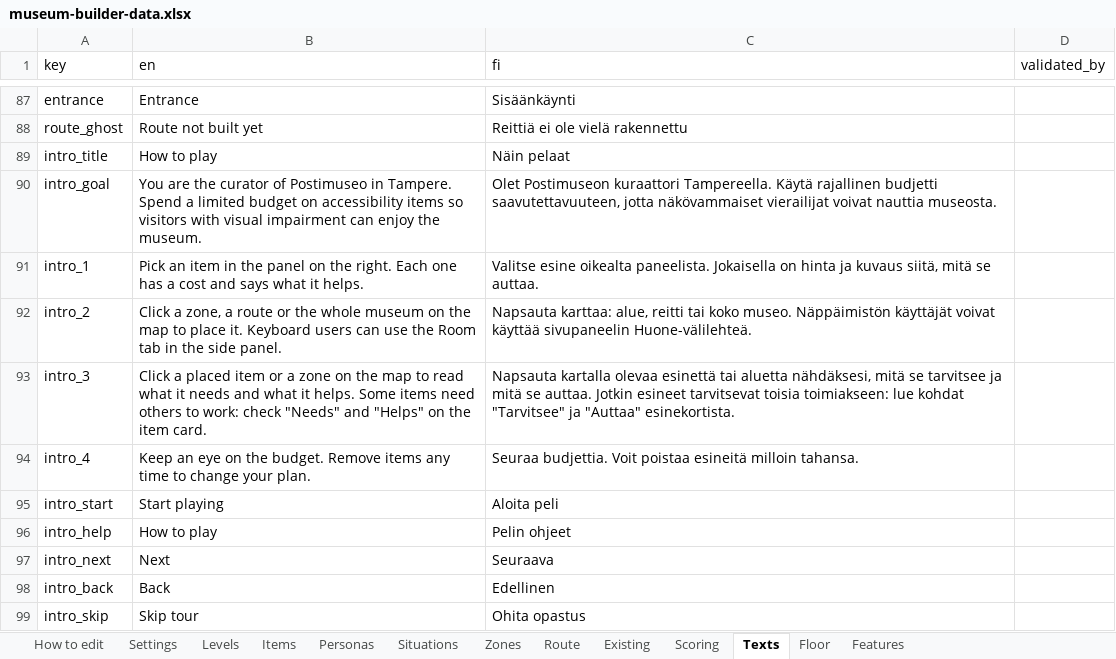
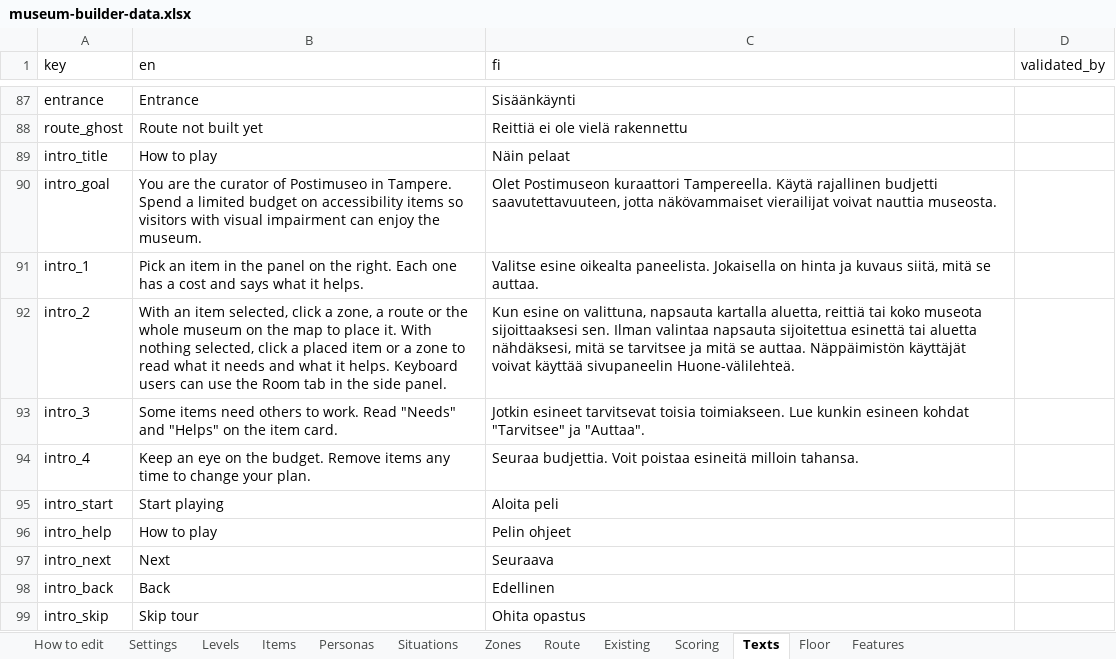
Before and after one commit to valentinasm15/museum-builder, an Excel workbook: src/data/museum-builder-data.xlsx, sheet Texts, drawn as a sheet; only a part is shown, gaps mark what is left out; values as stored, in another font and other column widths than the file's, no borders; the diff names each change by its address in the sheet, - before the commit and + after, or states it on an @@ line.

```diff
--- a/src/data/museum-builder-data.xlsx (sheet Texts)
+++ b/src/data/museum-builder-data.xlsx (sheet Texts)
-B92 (en): Click a zone, a route or the whole museum on the map to place it. Keyboard users…
+B92 (en): With an item selected, click a zone, a route or the whole museum on the map to place it. With nothing selected, click a placed item or a zone to read what it needs and what it helps. Keyboard users…
-C92 (fi): Napsauta karttaa: alue, reitti tai koko museo. Näppäimistön käyttäjät…
+C92 (fi): Kun esine on valittuna, napsauta kartalla aluetta, reittiä tai koko museota sijoittaaksesi sen. Ilman valintaa napsauta sijoitettua esinettä tai aluetta nähdäksesi, mitä se tarvitsee ja mitä se auttaa. Näppäimistön käyttäjät…
-B93 (en): Click a placed item or a zone on the map to read what it needs and what it helps. Some items need others to work: check "Needs" and…
+B93 (en): Some items need others to work. Read "Needs" and…
-C93 (fi): Napsauta kartalla olevaa esinettä tai aluetta nähdäksesi, mitä se tarvitsee ja mitä se auttaa. Jotkin esineet tarvitsevat toisia toimiakseen: lue kohdat "Tarvitsee" ja "Auttaa" esinekortista.
+C93 (fi): Jotkin esineet tarvitsevat toisia toimiakseen. Lue kunkin esineen kohdat "Tarvitsee" ja "Auttaa".
```
